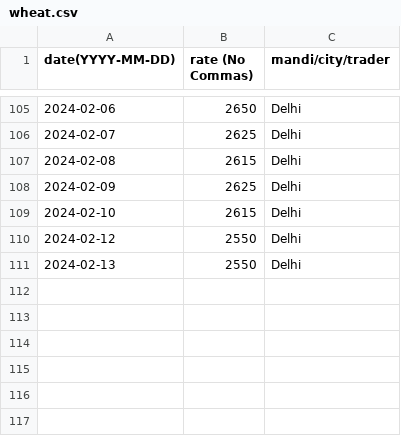
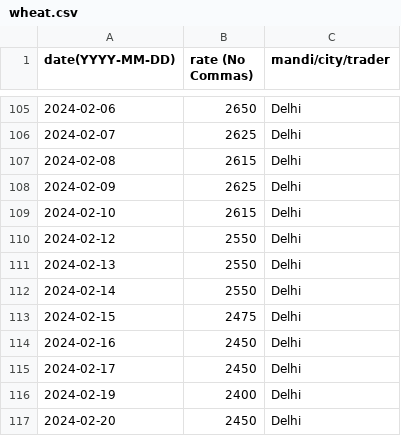
Before and after one commit to khoj-app/news, a CSV file: static/rates/wheat.csv, drawn as a sheet; only a part is shown, gaps mark what is left out; the diff names each change by its address in the sheet, - before the commit and + after, or states it on an @@ line.

Commit message:
Update wheat.csv

```diff
--- a/static/rates/wheat.csv
+++ b/static/rates/wheat.csv
+row 112: 2024-02-14 | 2550 | Delhi
+row 113: 2024-02-15 | 2475 | Delhi
+row 114: 2024-02-16 | 2450 | Delhi
+row 115: 2024-02-17 | 2450 | Delhi
+row 116: 2024-02-19 | 2400 | Delhi
+row 117: 2024-02-20 | 2450 | Delhi
```
